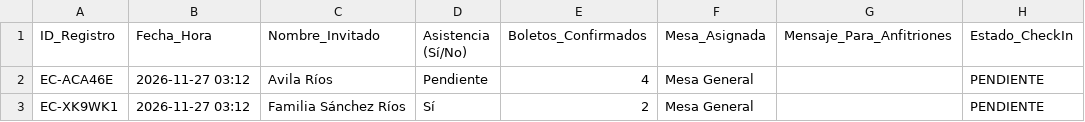
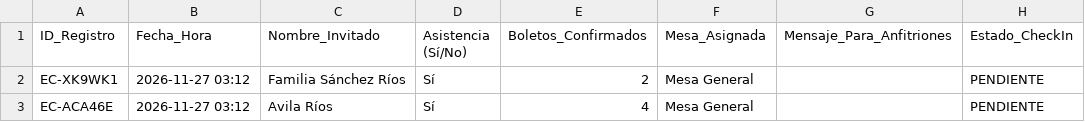
Before and after one commit to eventcraft-ai/invitations, a CSV file: tres-anos-de-kylian-andres-c35b07/invitados.csv, drawn as a sheet; removed rows and columns are numbered as before the commit, all else as after; the diff names each change by its address in the sheet, - before the commit and + after, or states it on an @@ line.

Commit message:
Update Guest Excel (tres-anos-de-kylian-andres-c35b07): 2 families

```diff
--- a/tres-anos-de-kylian-andres-c35b07/invitados.csv
+++ b/tres-anos-de-kylian-andres-c35b07/invitados.csv
-row 2: EC-ACA46E | 2026-11-27 03:12 | Avila Ríos | Pendiente | 4 | Mesa General |  | PENDIENTE
+row 3: EC-ACA46E | 2026-11-27 03:12 | Avila Ríos | Sí | 4 | Mesa General |  | PENDIENTE
```
Also changed, not shown: 1 other file.
